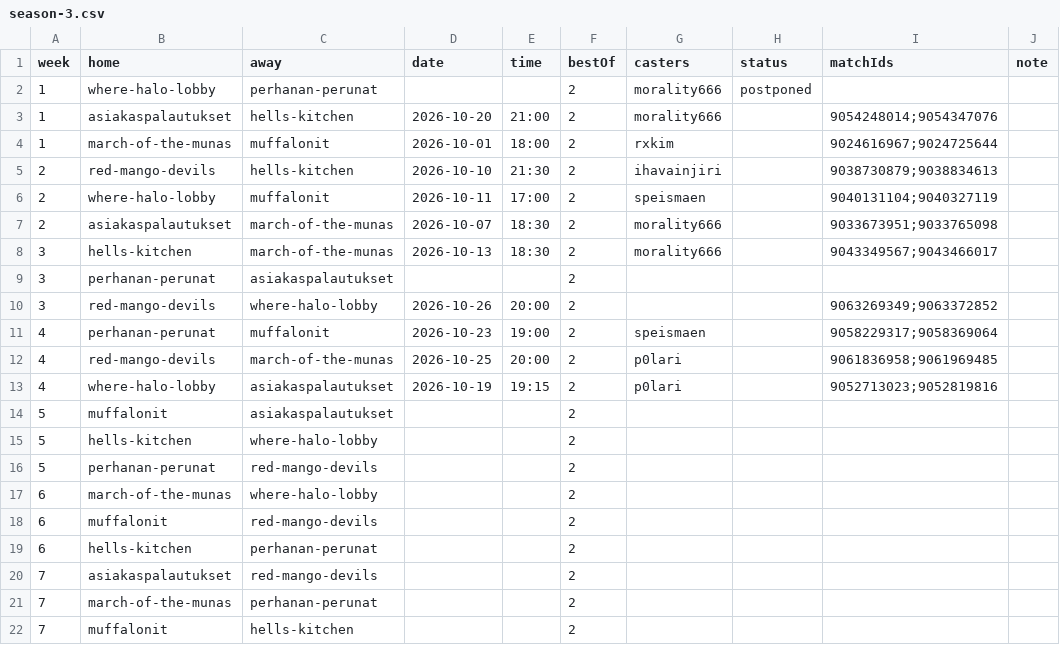
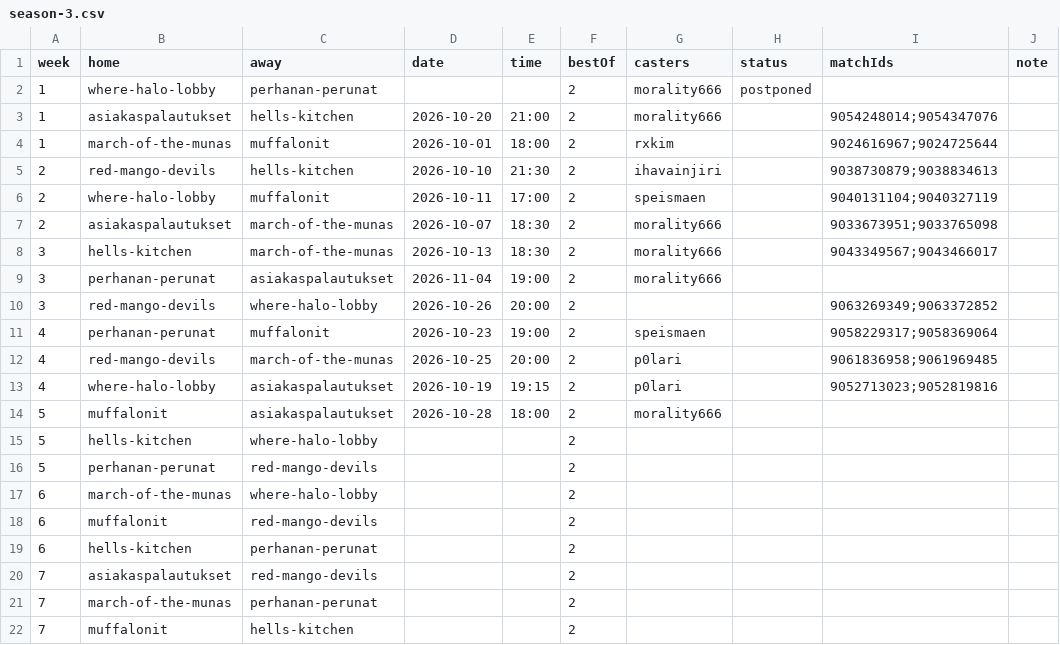
Before and after one commit to morality666/munaliiga-web, a CSV file: client/notes/schedule/season-3.csv, drawn as a sheet.

Commit message:
Update schedule for season 3 with new dates

```diff
--- a/client/notes/schedule/season-3.csv
+++ b/client/notes/schedule/season-3.csv
@@ -8,3 +8,3 @@ week,home,away,date,time,bestOf,casters,status,matchIds,note
 3,hells-kitchen,march-of-the-munas,2026-10-13,18:30,2,morality666,,9043349567;9043466017,
-3,perhanan-perunat,asiakaspalautukset,,,2,,,,
+3,perhanan-perunat,asiakaspalautukset,2026-11-04,19:00,2,morality666,,,
 3,red-mango-devils,where-halo-lobby,2026-10-26,20:00,2,,,9063269349;9063372852,
@@ -13,3 +13,3 @@ week,home,away,date,time,bestOf,casters,status,matchIds,note
 4,where-halo-lobby,asiakaspalautukset,2026-10-19,19:15,2,p0lari,,9052713023;9052819816,
-5,muffalonit,asiakaspalautukset,,,2,,,,
+5,muffalonit,asiakaspalautukset,2026-10-28,18:00,2,morality666,,,
 5,hells-kitchen,where-halo-lobby,,,2,,,,
```
